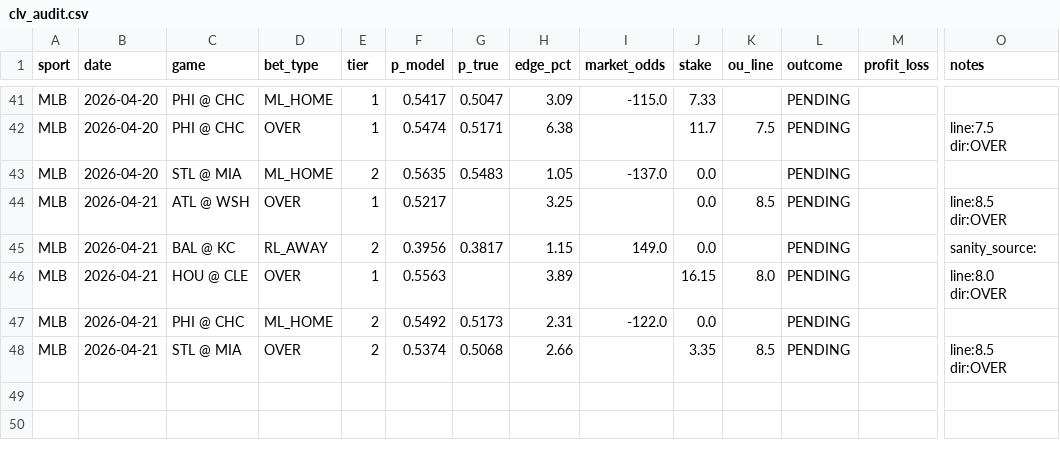
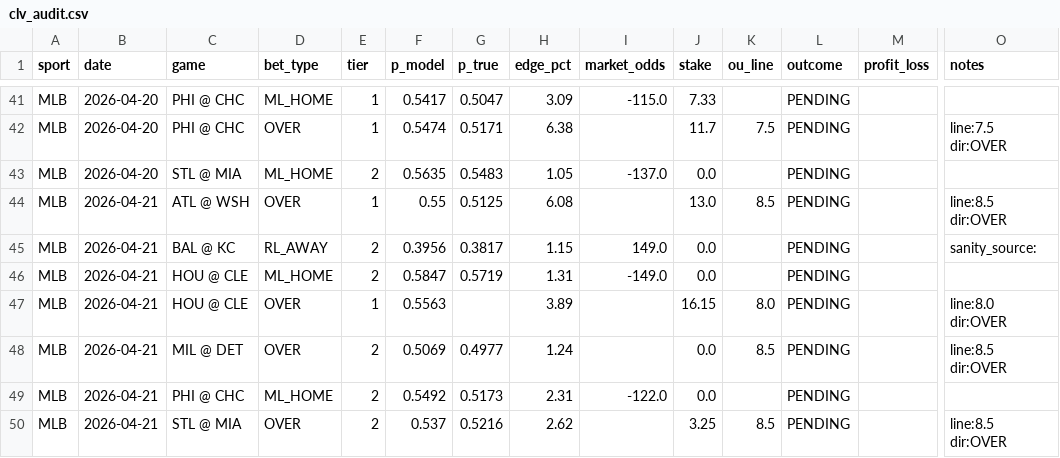
Before and after one commit to dgarcia2424/wizard-picks, a CSV file: clv_audit.csv, drawn as a sheet; only a part is shown, gaps mark what is left out; addresses are those after the commit; rows hold the shown columns only; the diff names each change by its address in the sheet, - before the commit and + after, or states it on an @@ line.

```diff
--- a/clv_audit.csv
+++ b/clv_audit.csv
-F44 (p_model): 0.5217
+F44 (p_model): 0.55
-G44 (p_true): (empty)
+G44 (p_true): 0.5125
-H44 (edge_pct): 3.25
+H44 (edge_pct): 6.08
-J44 (stake): 0.0
+J44 (stake): 13.0
+row 46: MLB | 2026-04-21 | HOU @ CLE | ML_HOME | 2 | 0.5847 | 0.5719 | 1.31 | -149.0 | 0.0 |  | PENDING
+row 48: MLB | 2026-04-21 | MIL @ DET | OVER | 2 | 0.5069 | 0.4977 | 1.24 |  | 0.0 | 8.5 | PENDING |  | line:8.5 dir:OVER
-F50 (p_model): 0.5374
+F50 (p_model): 0.537
-G50 (p_true): 0.5068
+G50 (p_true): 0.5216
-H50 (edge_pct): 2.66
+H50 (edge_pct): 2.62
-J50 (stake): 3.35
+J50 (stake): 3.25
```
Also changed, not shown: daily_cards/daily_card_2026-04-21.csv, 22 other files.
